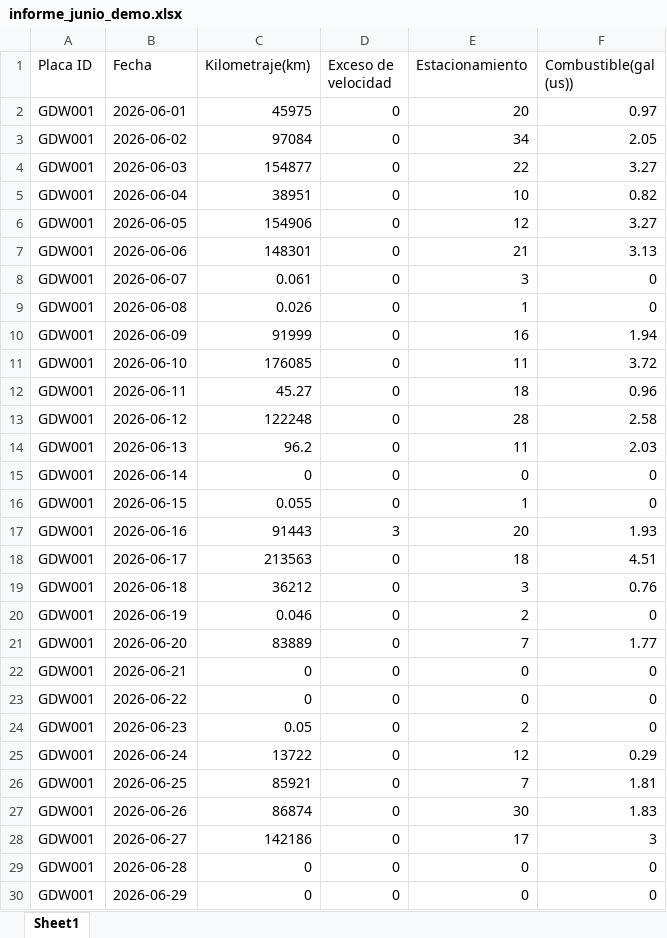
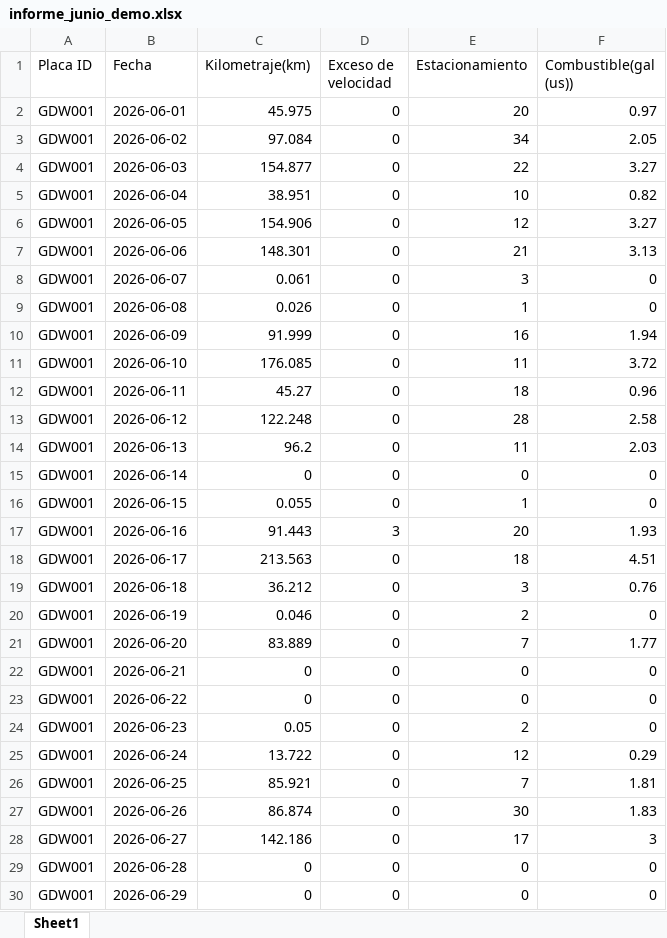
Before and after one commit to alcarazdiana/An-lisis-de-la-flota-vehicular---PESV, an Excel workbook: informe_junio_demo.xlsx, sheet Sheet1, drawn as a sheet; only a part is shown; values as stored, in another font and other column widths than the file's, no borders; the diff covers the shown part only; the diff names each change by its address in the sheet, - before the commit and + after, or states it on an @@ line.

Commit message:
Add files via upload

```diff
--- a/informe_junio_demo.xlsx (sheet Sheet1)
+++ b/informe_junio_demo.xlsx (sheet Sheet1)
-C2 (Kilometraje(km)): 45975
+C2 (Kilometraje(km)): 45.975
-C3 (Kilometraje(km)): 97084
+C3 (Kilometraje(km)): 97.084
-C4 (Kilometraje(km)): 154877
+C4 (Kilometraje(km)): 154.877
-C5 (Kilometraje(km)): 38951
+C5 (Kilometraje(km)): 38.951
-C6 (Kilometraje(km)): 154906
+C6 (Kilometraje(km)): 154.906
-C7 (Kilometraje(km)): 148301
+C7 (Kilometraje(km)): 148.301
-C10 (Kilometraje(km)): 91999
+C10 (Kilometraje(km)): 91.999
-C11 (Kilometraje(km)): 176085
+C11 (Kilometraje(km)): 176.085
-C13 (Kilometraje(km)): 122248
+C13 (Kilometraje(km)): 122.248
-C17 (Kilometraje(km)): 91443
+C17 (Kilometraje(km)): 91.443
-C18 (Kilometraje(km)): 213563
+C18 (Kilometraje(km)): 213.563
-C19 (Kilometraje(km)): 36212
+C19 (Kilometraje(km)): 36.212
-C21 (Kilometraje(km)): 83889
+C21 (Kilometraje(km)): 83.889
-C25 (Kilometraje(km)): 13722
+C25 (Kilometraje(km)): 13.722
-C26 (Kilometraje(km)): 85921
+C26 (Kilometraje(km)): 85.921
-C27 (Kilometraje(km)): 86874
+C27 (Kilometraje(km)): 86.874
-C28 (Kilometraje(km)): 142186
+C28 (Kilometraje(km)): 142.186
```
Also changed, not shown: 583 edited cells elsewhere in this sheet.
